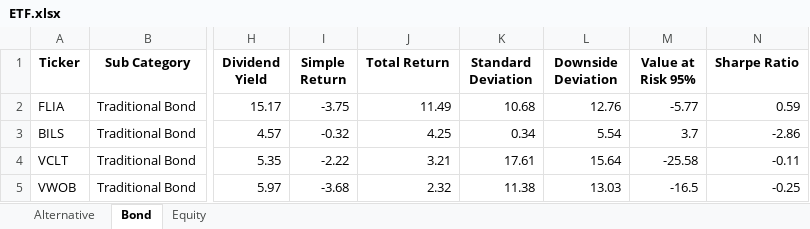
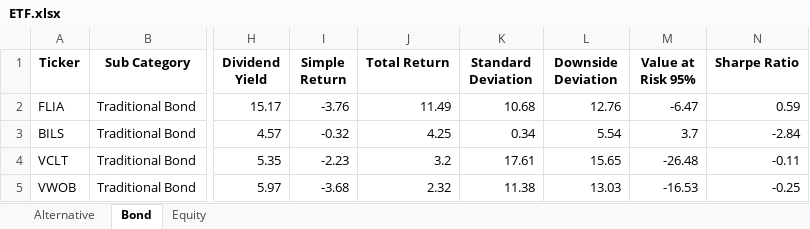
Before and after one commit to whoxamxl/AssetAllocationPy, an Excel workbook: src/ETF.xlsx, sheet Bond, drawn as a sheet; only a part is shown, gaps mark what is left out; values as stored, in another font and other column widths than the file's, no borders; the diff names each change by its address in the sheet, - before the commit and + after, or states it on an @@ line.

```diff
--- a/src/ETF.xlsx (sheet Bond)
+++ b/src/ETF.xlsx (sheet Bond)
-I2 (Simple Return): -3.75
+I2 (Simple Return): -3.76
-M2 (Value at Risk 95%): -5.77
+M2 (Value at Risk 95%): -6.47
-N3 (Sharpe Ratio): -2.86
+N3 (Sharpe Ratio): -2.84
-I4 (Simple Return): -2.22
+I4 (Simple Return): -2.23
-J4 (Total Return): 3.21
+J4 (Total Return): 3.2
-L4 (Downside Deviation): 15.64
+L4 (Downside Deviation): 15.65
-M4 (Value at Risk 95%): -25.58
+M4 (Value at Risk 95%): -26.48
-M5 (Value at Risk 95%): -16.5
+M5 (Value at Risk 95%): -16.53
```
Also changed, not shown: sheet Equity, sheet Alternative, 13 other files.
